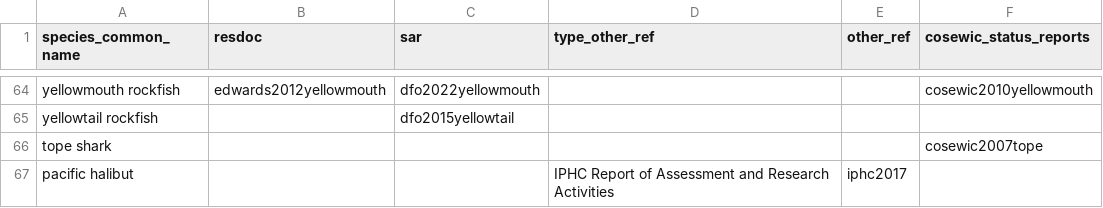
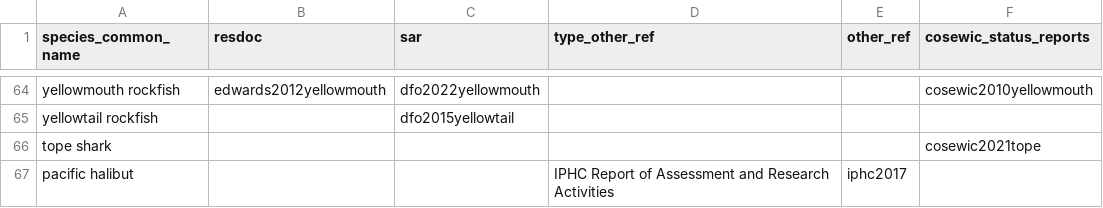
Before and after one commit to pbs-assess/gfsynopsis, a CSV file: report/spp-refs.csv, drawn as a sheet; only a part is shown, gaps mark what is left out; the diff names each change by its address in the sheet, - before the commit and + after, or states it on an @@ line.

Commit message:
add 2021 tope shark COSEWIC

```diff
--- a/report/spp-refs.csv
+++ b/report/spp-refs.csv
-F66 (cosewic_status_reports): cosewic2007tope
+F66 (cosewic_status_reports): cosewic2021tope
```
Also changed, not shown: 2 other files.
